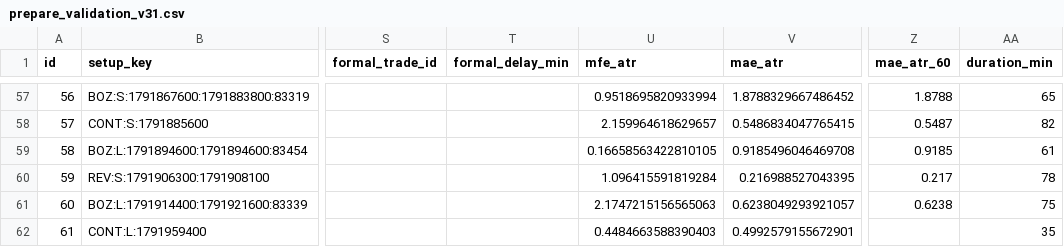
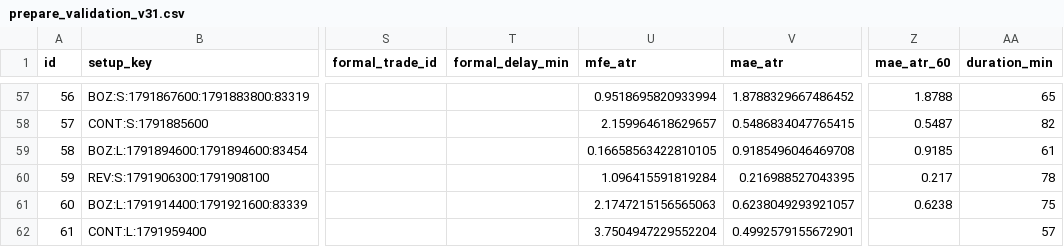
Before and after one commit to 126liangting-sketch/crypto-market-radar, a CSV file: prepare_validation_v31.csv, drawn as a sheet; only a part is shown, gaps mark what is left out; the diff names each change by its address in the sheet, - before the commit and + after, or states it on an @@ line.

```diff
--- a/prepare_validation_v31.csv
+++ b/prepare_validation_v31.csv
-U62 (mfe_atr): 0.4484663588390403
+U62 (mfe_atr): 3.7504947229552204
-AA62 (duration_min): 35
+AA62 (duration_min): 57
```
Also changed, not shown: setup_lifecycle_v31.csv, 3 other files.
